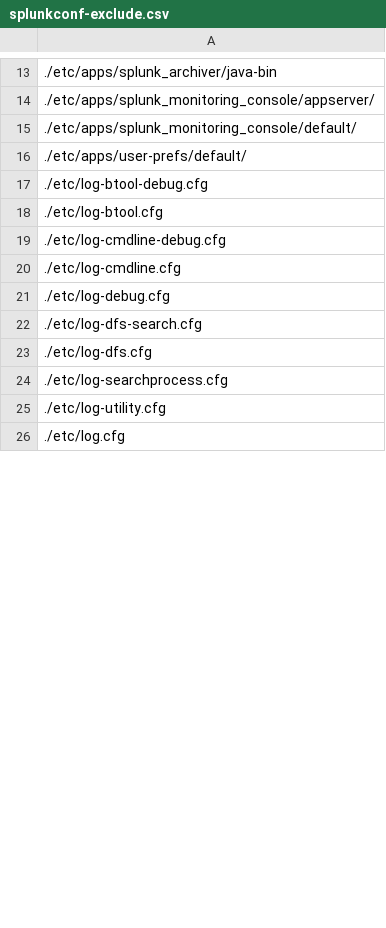
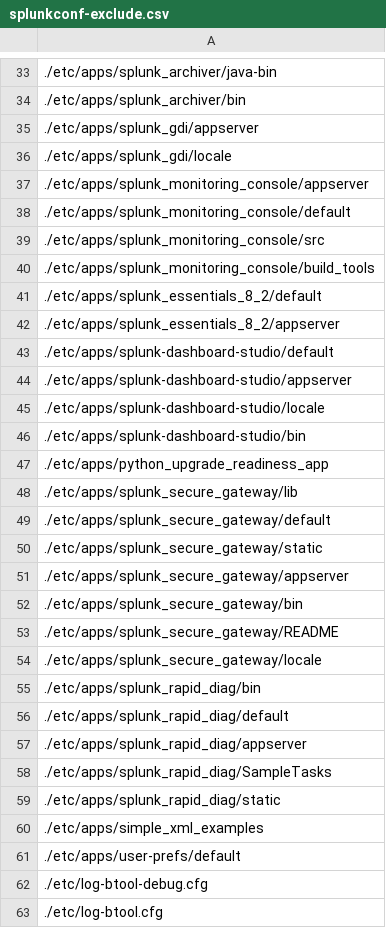
Before and after one commit to splunk/splunkconf-backup, a CSV file: splunkconf-backup/lookups/splunkconf-exclude.csv, drawn as a sheet; only a part is shown, gaps mark what is left out; the shorter side is filled out with more unchanged rows; the diff covers the shown part only.

Commit message:
more zstd support, new rel mode and default to it, improved exclusion support that work with rel mode  and more logging improvements

```diff
--- a/splunkconf-backup/lookups/splunkconf-exclude.csv
+++ b/splunkconf-backup/lookups/splunkconf-exclude.csv
@@ -13,5 +33,30 @@
 ./etc/apps/splunk_archiver/java-bin
-./etc/apps/splunk_monitoring_console/appserver/
-./etc/apps/splunk_monitoring_console/default/
-./etc/apps/user-prefs/default/
+./etc/apps/splunk_archiver/bin
+./etc/apps/splunk_gdi/appserver
+./etc/apps/splunk_gdi/locale
+./etc/apps/splunk_monitoring_console/appserver
+./etc/apps/splunk_monitoring_console/default
+./etc/apps/splunk_monitoring_console/src
+./etc/apps/splunk_monitoring_console/build_tools
+./etc/apps/splunk_essentials_8_2/default
+./etc/apps/splunk_essentials_8_2/appserver
+./etc/apps/splunk-dashboard-studio/default
+./etc/apps/splunk-dashboard-studio/appserver
+./etc/apps/splunk-dashboard-studio/locale
+./etc/apps/splunk-dashboard-studio/bin
+./etc/apps/python_upgrade_readiness_app
+./etc/apps/splunk_secure_gateway/lib
+./etc/apps/splunk_secure_gateway/default
+./etc/apps/splunk_secure_gateway/static
+./etc/apps/splunk_secure_gateway/appserver
+./etc/apps/splunk_secure_gateway/bin
+./etc/apps/splunk_secure_gateway/README
+./etc/apps/splunk_secure_gateway/locale
+./etc/apps/splunk_rapid_diag/bin
+./etc/apps/splunk_rapid_diag/default
+./etc/apps/splunk_rapid_diag/appserver
+./etc/apps/splunk_rapid_diag/SampleTasks
+./etc/apps/splunk_rapid_diag/static
+./etc/apps/simple_xml_examples
+./etc/apps/user-prefs/default
 ./etc/log-btool-debug.cfg
```
Also changed, not shown: 21 added rows and 13 edited cells elsewhere in this file, 4 other files.
